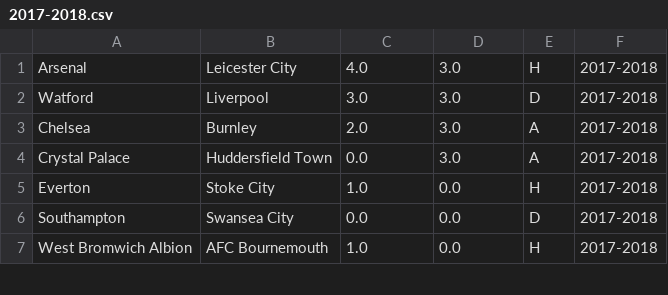
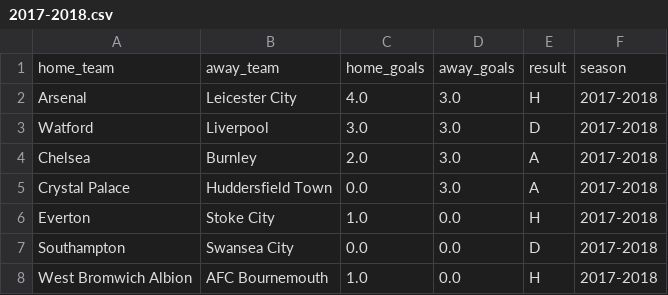
Before and after one commit to Crenwuste/Football-Prediction, a CSV file: 2017-2018.csv, drawn as a sheet; only a part is shown; the diff names each change by its address in the sheet, - before the commit and + after, or states it on an @@ line.

```diff
--- a/2017-2018.csv
+++ b/2017-2018.csv
+row 1: home_team | away_team | home_goals | away_goals | result | season
```
Also changed, not shown: 7 other files.
